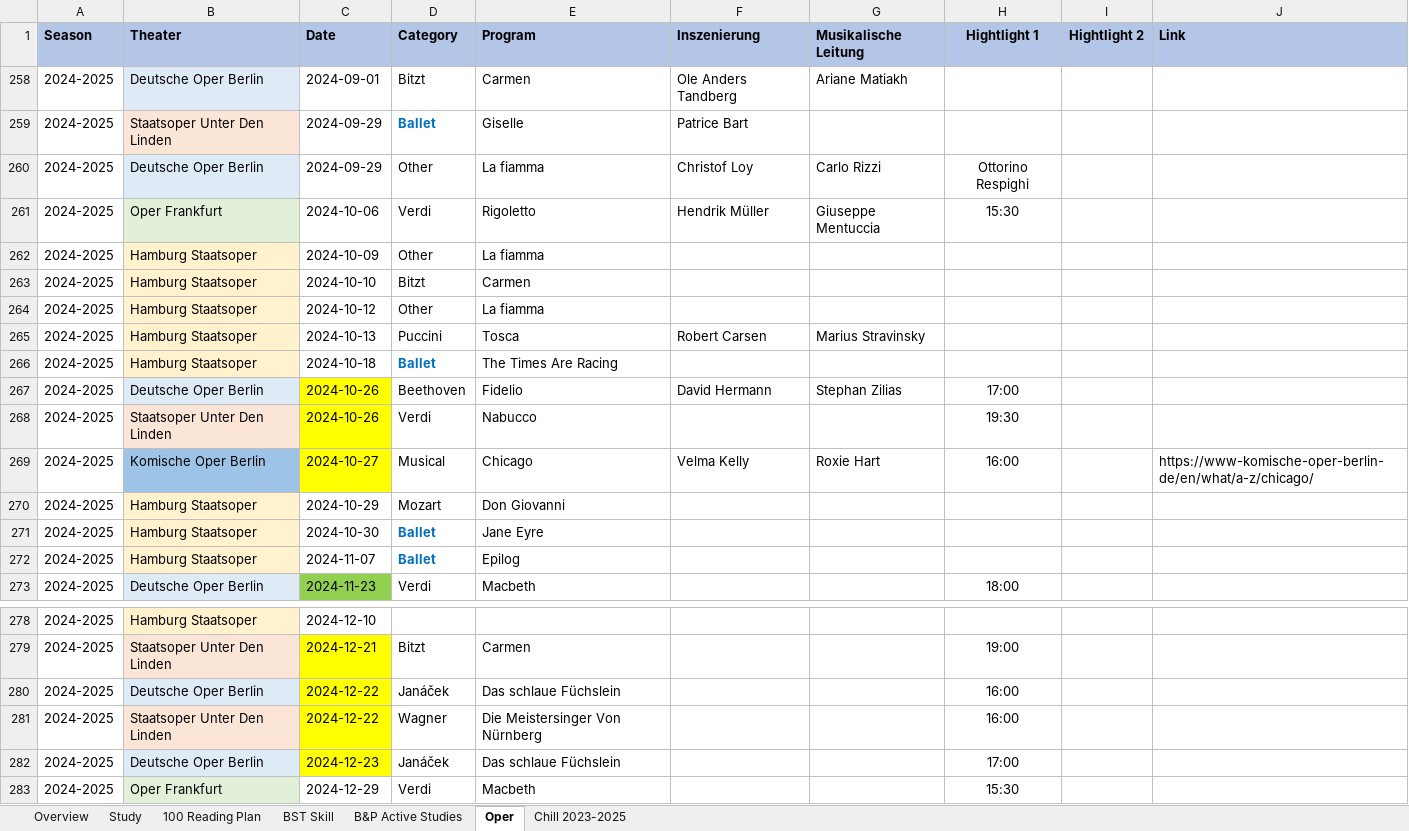
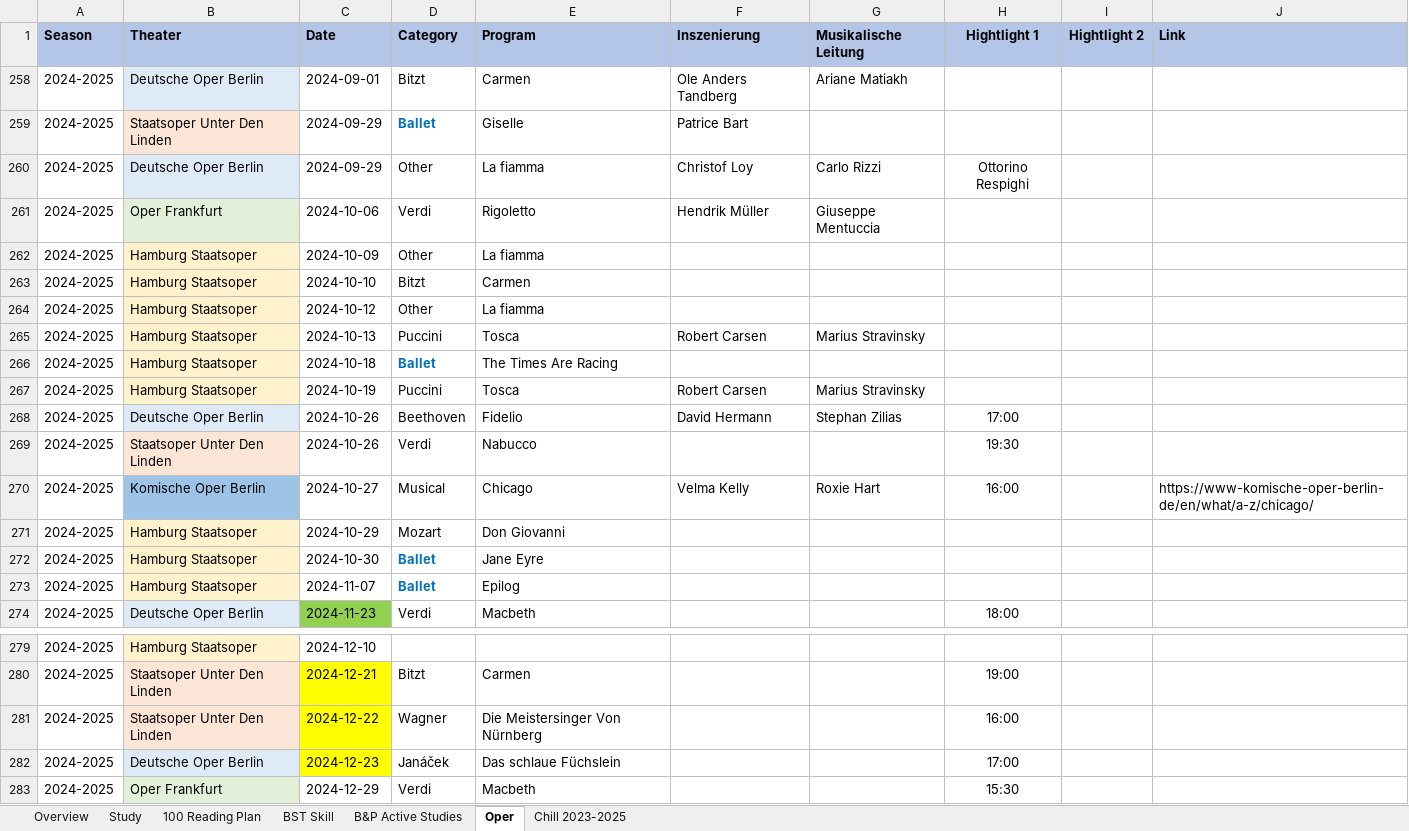
Before and after one commit to Zehuibai/Zehuibai.github.io, an Excel workbook: 01_ClinicalTrials/ClinicalTrial.xlsx, sheet Oper, drawn as a sheet; only a part is shown, gaps mark what is left out; values as stored, in another font and other column widths than the file's, no borders; charts and pictures not drawn; removed rows and columns are numbered as before the commit, all else as after; the diff names each change by its address in the sheet, - before the commit and + after, or states it on an @@ line.

```diff
--- a/01_ClinicalTrials/ClinicalTrial.xlsx (sheet Oper)
+++ b/01_ClinicalTrials/ClinicalTrial.xlsx (sheet Oper)
-H261 (Hightlight 1): 15:30
+H261 (Hightlight 1): (empty)
+row 267: 2024-2025 | Hamburg Staatsoper | 2024-10-19 | Puccini | Tosca | Robert Carsen | Marius Stravinsky
-C268:C270 fill: #FFFF00
+C268:C270 fill: none
-row 280: 2024-2025 | Deutsche Oper Berlin | 2024-12-22 | Janáček | Das schlaue Füchslein |  |  | 16:00
```
Also changed, not shown: sheet Study, sheet Overview, formulas that keep their value, hidden cells, charts or pictures.
